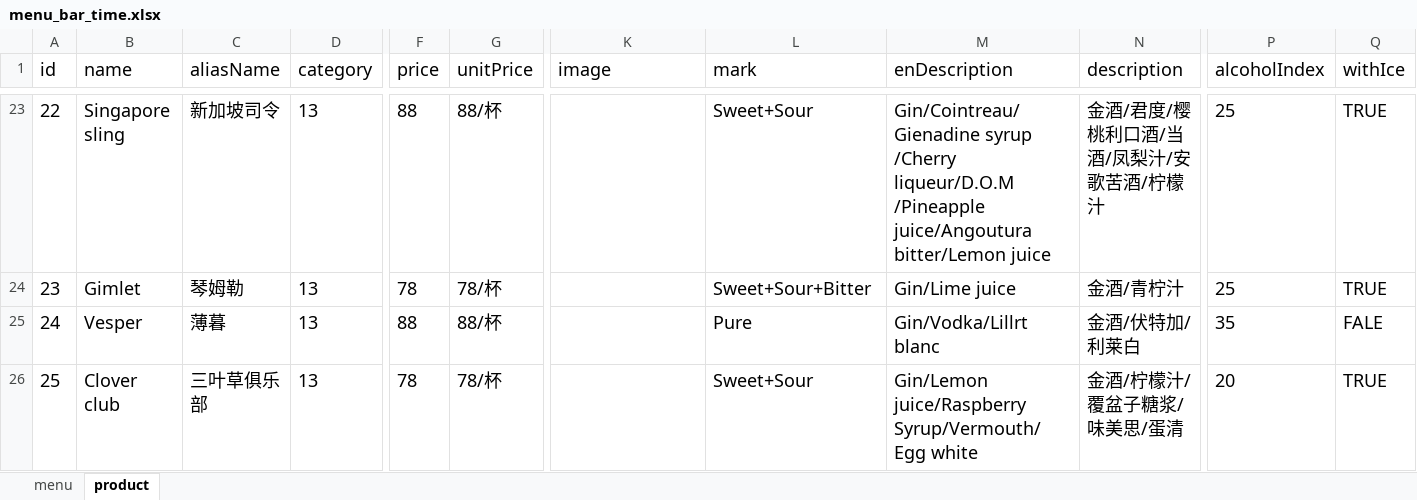
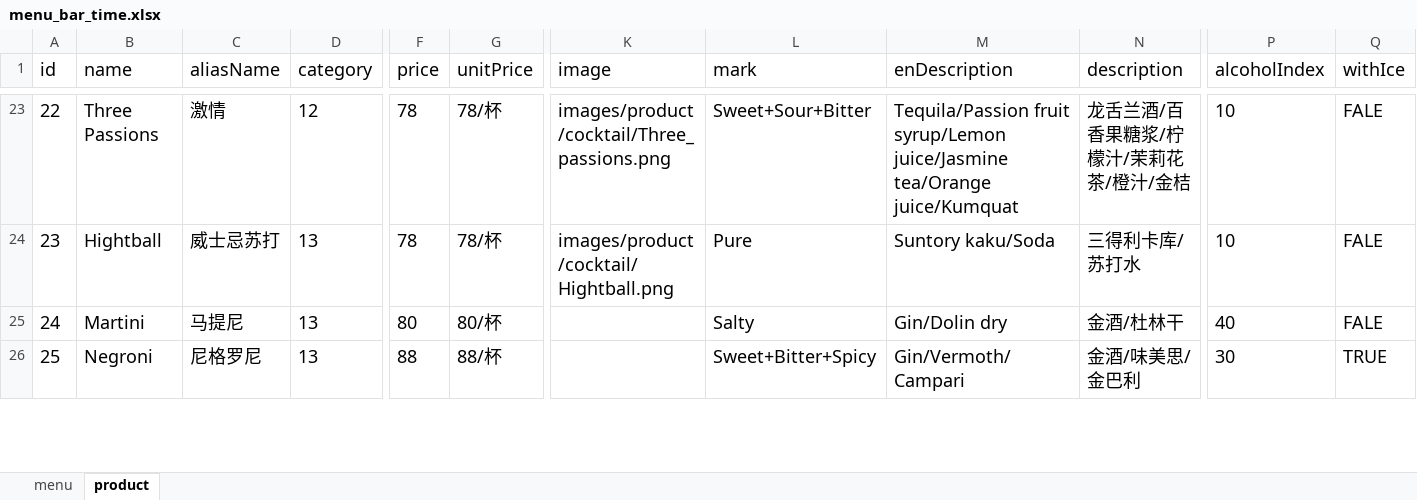
Before and after one commit to rootinn123/rootinn123.github.io, an Excel workbook: data/menu_bar_time.xlsx, sheet product, drawn as a sheet; only a part is shown, gaps mark what is left out; values as stored, in another font and other column widths than the file's, no borders; the diff covers the shown part only; the diff names each change by its address in the sheet, - before the commit and + after, or states it on an @@ line.

```diff
--- a/data/menu_bar_time.xlsx (sheet product)
+++ b/data/menu_bar_time.xlsx (sheet product)
-B23 (name): Singapore sling
+B23 (name): Three Passions
-C23 (aliasName): 新加坡司令
+C23 (aliasName): 激情
-D23 (category): 13
+D23 (category): 12
-F23 (price): 88
+F23 (price): 78
-G23 (unitPrice): 88/杯
+G23 (unitPrice): 78/杯
-K23 (image): (empty)
+K23 (image): images/product/cocktail/Three_passions.png
-L23 (mark): Sweet+Sour
+L23 (mark): Sweet+Sour+Bitter
-M23 (enDescription): Gin/Cointreau/Gienadine syrup /Cherry liqueur/D.O.M /Pineapple juice/Angoutura bitter/Lemon juice
+M23 (enDescription): Tequila/Passion fruit syrup/Lemon juice/Jasmine tea/Orange juice/Kumquat
-N23 (description): 金酒/君度/樱桃利口酒/当酒/凤梨汁/安歌苦酒/柠檬汁
+N23 (description): 龙舌兰酒/百香果糖浆/柠檬汁/茉莉花茶/橙汁/金桔
-P23:P24 (alcoholIndex): 25
+P23:P24 (alcoholIndex): 10
-Q23:Q24 (withIce): TRUE
+Q23:Q24 (withIce): FALE
-B24 (name): Gimlet
+B24 (name): Hightball
-C24 (aliasName): 琴姆勒
+C24 (aliasName): 威士忌苏打
-K24 (image): (empty)
+K24 (image): images/product/cocktail/Hightball.png
-L24 (mark): Sweet+Sour+Bitter
+L24 (mark): Pure
-M24 (enDescription): Gin/Lime juice
+M24 (enDescription): Suntory kaku/Soda
-N24 (description): 金酒/青柠汁
+N24 (description): 三得利卡库/苏打水
-B25 (name): Vesper
+B25 (name): Martini
-C25 (aliasName): 薄暮
+C25 (aliasName): 马提尼
-F25 (price): 88
+F25 (price): 80
-G25 (unitPrice): 88/杯
+G25 (unitPrice): 80/杯
-L25 (mark): Pure
+L25 (mark): Salty
-M25 (enDescription): Gin/Vodka/Lillrt blanc
+M25 (enDescription): Gin/Dolin dry
-N25 (description): 金酒/伏特加/利莱白
+N25 (description): 金酒/杜林干
-P25 (alcoholIndex): 35
+P25 (alcoholIndex): 40
-B26 (name): Clover club
+B26 (name): Negroni
-C26 (aliasName): 三叶草俱乐部
+C26 (aliasName): 尼格罗尼
-F26 (price): 78
+F26 (price): 88
-G26 (unitPrice): 78/杯
+G26 (unitPrice): 88/杯
-L26 (mark): Sweet+Sour
+L26 (mark): Sweet+Bitter+Spicy
-M26 (enDescription): Gin/Lemon juice/Raspberry Syrup/Vermouth/Egg white
+M26 (enDescription): Gin/Vermoth/Campari
-N26 (description): 金酒/柠檬汁/覆盆子糖浆/味美思/蛋清
+N26 (description): 金酒/味美思/金巴利
-P26 (alcoholIndex): 20
+P26 (alcoholIndex): 30
```
Also changed, not shown: 162 edited cells elsewhere in this sheet, data/menu_afternoon_tea.xlsx, data/menu_dinner.xlsx, 5 other files.
